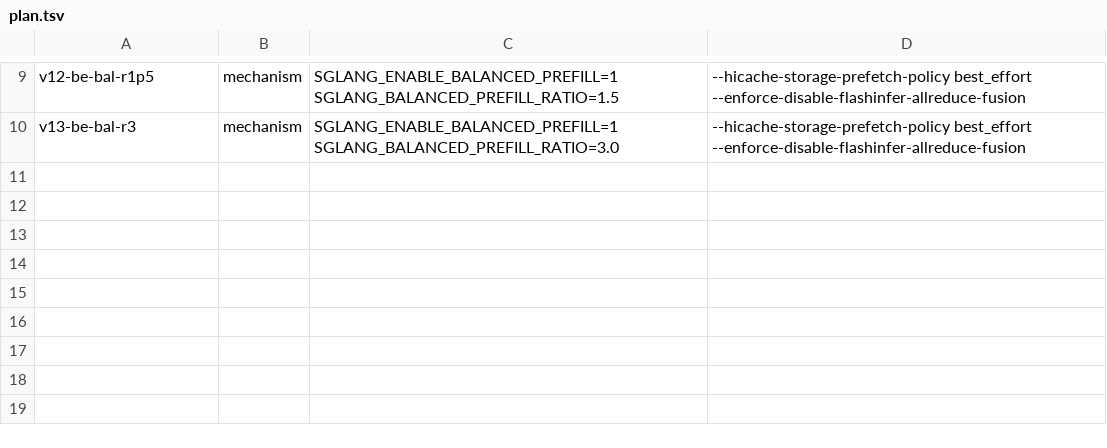
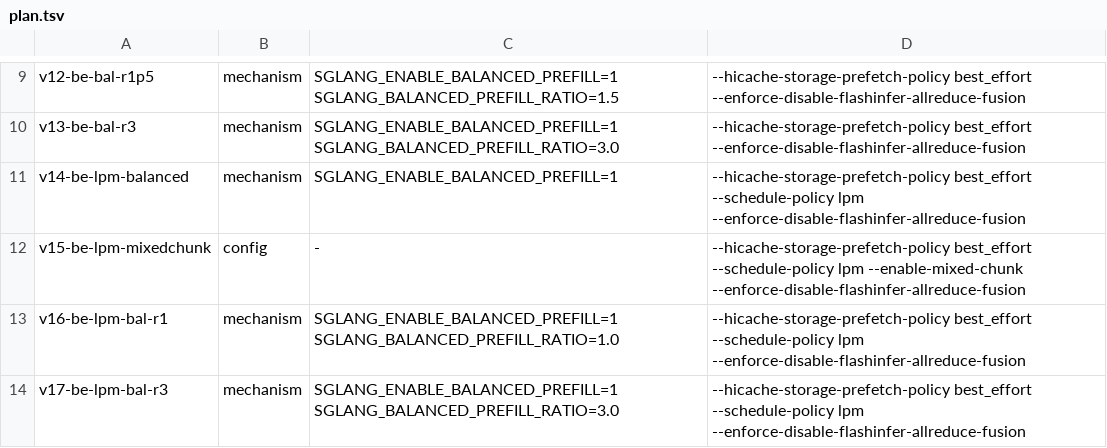
Before and after one commit to sgl-evolve/sglang, a TSV file: plan.tsv, drawn as a sheet; only a part is shown, gaps mark what is left out; the diff names each change by its address in the sheet, - before the commit and + after, or states it on an @@ line.

Commit message:
kv-flint-2c: v7-lpm 54x new best; prioritize be+lpm+balanced (mechanism on new base); skip superseded be-ratio-sweep

```diff
--- a/plan.tsv
+++ b/plan.tsv
+row 11: v14-be-lpm-balanced | mechanism | SGLANG_ENABLE_BALANCED_PREFILL=1 | --hicache-storage-prefetch-policy best_effort --schedule-policy lpm --enforce-disable-flashinfer-allreduce-fusion
+row 12: v15-be-lpm-mixedchunk | config | - | --hicache-storage-prefetch-policy best_effort --schedule-policy lpm --enable-mixed-chunk --enforce-disable-flashinfer-allreduce-fusion
+row 13: v16-be-lpm-bal-r1 | mechanism | SGLANG_ENABLE_BALANCED_PREFILL=1 SGLANG_BALANCED_PREFILL_RATIO=1.0 | --hicache-storage-prefetch-policy best_effort --schedule-policy lpm --enforce-disable-flashinfer-allreduce-fusion
+row 14: v17-be-lpm-bal-r3 | mechanism | SGLANG_ENABLE_BALANCED_PREFILL=1 SGLANG_BALANCED_PREFILL_RATIO=3.0 | --hicache-storage-prefetch-policy best_effort --schedule-policy lpm --enforce-disable-flashinfer-allreduce-fusion
```
Also changed, not shown: 7 other files.
